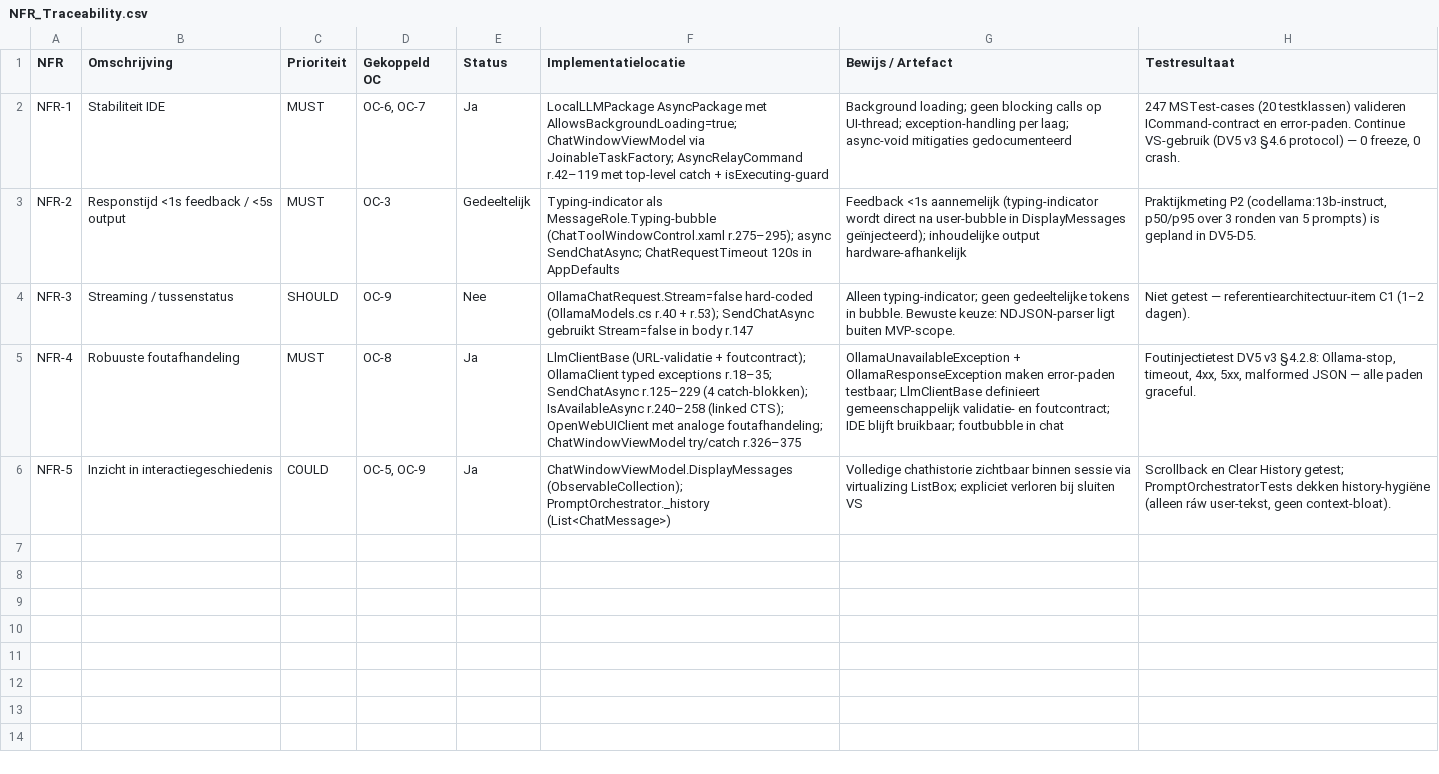
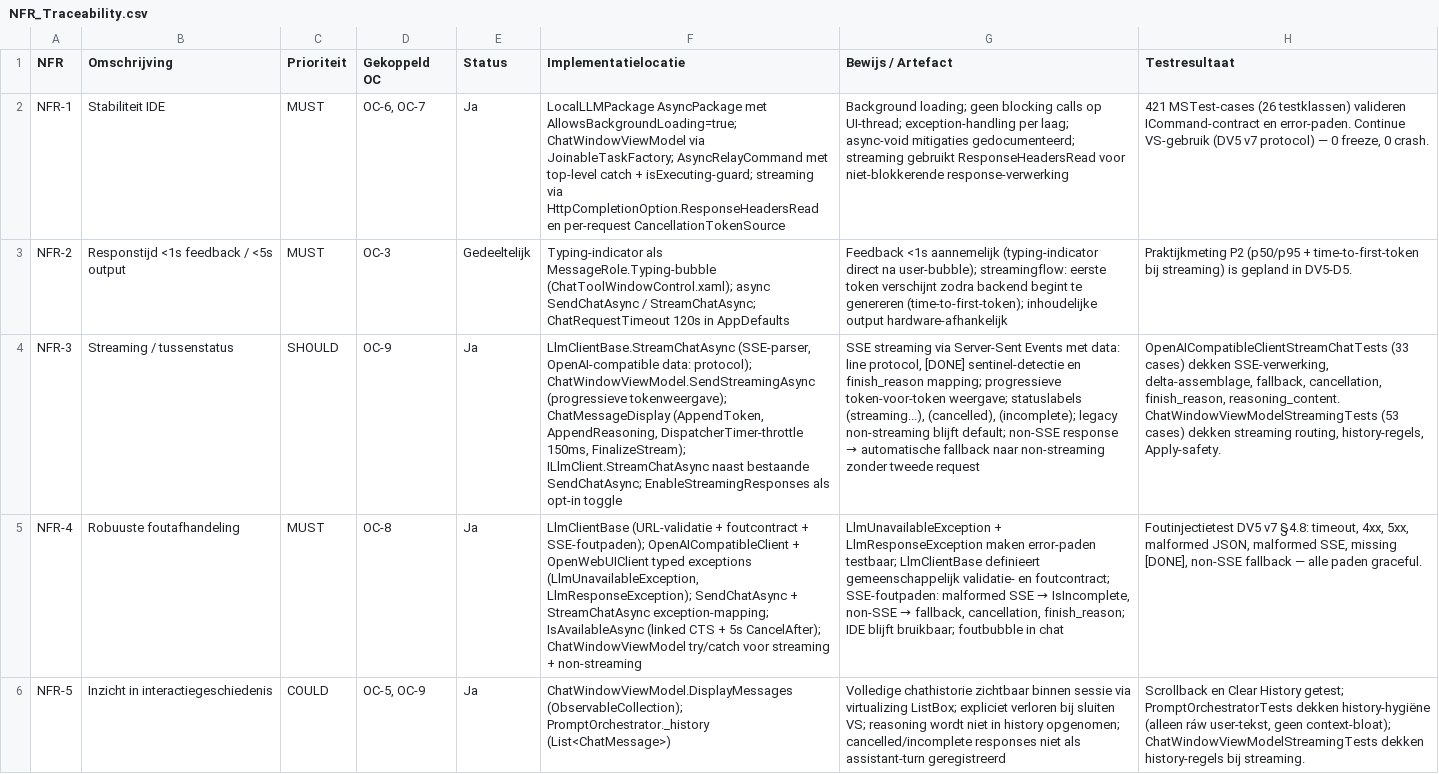
Before and after one commit to AlexVDV116/digitalportfolio, a CSV file: traceability/data/NFR_Traceability.csv, drawn as a sheet; the diff names each change by its address in the sheet, - before the commit and + after, or states it on an @@ line.

```diff
--- a/traceability/data/NFR_Traceability.csv
+++ b/traceability/data/NFR_Traceability.csv
-F2 (Implementatielocatie): …JoinableTaskFactory; AsyncRelayCommand r.42–119 met top-level catch + isExecuting-guard
+F2 (Implementatielocatie): …JoinableTaskFactory; AsyncRelayCommand met top-level catch + isExecuting-guard; streaming via HttpCompletionOption.ResponseHeadersRead en per-request CancellationTokenSource
-G2 (Bewijs / Artefact): …async-void mitigaties gedocumenteerd
+G2 (Bewijs / Artefact): …async-void mitigaties gedocumenteerd; streaming gebruikt ResponseHeadersRead voor niet-blokkerende response-verwerking
-H2 (Testresultaat): 247 MSTest-cases (20 testklassen) valideren ICommand-contract en error-paden. Continue VS-gebruik (DV5 v3 §4.6 protocol) —…
+H2 (Testresultaat): 421 MSTest-cases (26 testklassen) valideren ICommand-contract en error-paden. Continue VS-gebruik (DV5 v7 protocol) —…
-F3 (Implementatielocatie): …als MessageRole.Typing-bubble (ChatToolWindowControl.xaml r.275–295); async SendChatAsync; ChatRequestTimeout 120s…
+F3 (Implementatielocatie): …als MessageRole.Typing-bubble (ChatToolWindowControl.xaml); async SendChatAsync / StreamChatAsync; ChatRequestTimeout 120s…
-G3 (Bewijs / Artefact): …aannemelijk (typing-indicator wordt direct na user-bubble in DisplayMessages geïnjecteerd); inhoudelijke output…
+G3 (Bewijs / Artefact): …aannemelijk (typing-indicator direct na user-bubble); streamingflow: eerste token verschijnt zodra backend begint te genereren (time-to-first-token); inhoudelijke output…
-H3 (Testresultaat): Praktijkmeting P2 (codellama:13b-instruct, p50/p95 over 3 ronden van 5 prompts) is gepland…
+H3 (Testresultaat): Praktijkmeting P2 (p50/p95 + time-to-first-token bij streaming) is gepland…
-E4 (Status): Nee
+E4 (Status): Ja
-F4 (Implementatielocatie): OllamaChatRequest.Stream=false hard-coded (OllamaModels.cs r.40 + r.53); SendChatAsync gebruikt Stream=false in body r.147
+F4 (Implementatielocatie): LlmClientBase.StreamChatAsync (SSE-parser, OpenAI-compatible data: protocol); ChatWindowViewModel.SendStreamingAsync (progressieve tokenweergave); ChatMessageDisplay (AppendToken, AppendReasoning, DispatcherTimer-throttle 150ms, FinalizeStream); ILlmClient.StreamChatAsync naast bestaande SendChatAsync; EnableStreamingResponses als opt-in toggle
@@ G4 (Bewijs / Artefact): Alleen typing-indicator; geen gedeeltelijke tokens in bubble. Bewuste keuze: NDJSON-parser ligt buiten MVP-scope. → SSE streaming via Server-Sent Events met data: line protocol, [DONE] sentinel-detectie en finish_reason mapping; progressieve token-voor-token weergave; statuslabels (streaming...), (cancelled), (incomplete); legacy non-streaming blijft default; non-SSE response → automatische fallback naar non-streaming zonder tweede request @@
-H4 (Testresultaat): Niet getest — referentiearchitectuur-item C1 (1–2 dagen).
+H4 (Testresultaat): OpenAICompatibleClientStreamChatTests (33 cases) dekken SSE-verwerking, delta-assemblage, fallback, cancellation, finish_reason, reasoning_content. ChatWindowViewModelStreamingTests (53 cases) dekken streaming routing, history-regels, Apply-safety.
-F5 (Implementatielocatie): …(URL-validatie + foutcontract); OllamaClient typed exceptions r.18–35; SendChatAsync r.125–229 (4 catch-blokken); IsAvailableAsync r.240–258 (linked CTS); OpenWebUIClient met analoge foutafhandeling; ChatWindowViewModel try/catch r.326–375
+F5 (Implementatielocatie): …(URL-validatie + foutcontract + SSE-foutpaden); OpenAICompatibleClient + OpenWebUIClient typed exceptions (LlmUnavailableException, LlmResponseException); SendChatAsync + StreamChatAsync exception-mapping; IsAvailableAsync (linked CTS + 5s CancelAfter); ChatWindowViewModel try/catch voor streaming + non-streaming
@@ G5 (Bewijs / Artefact): OllamaUnavailableException + OllamaResponseException maken error-paden testbaar; LlmClientBase definieert gemeenschappelijk validatie- en foutcontract; IDE blijft… → LlmUnavailableException + LlmResponseException maken error-paden testbaar; LlmClientBase definieert gemeenschappelijk validatie- en foutcontract; SSE-foutpaden: malformed SSE → IsIncomplete, non-SSE → fallback, cancellation, finish_reason; IDE blijft… @@
-H5 (Testresultaat): Foutinjectietest DV5 v3 §4.2.8: Ollama-stop, timeout, 4xx, 5xx, malformed JSON — alle…
+H5 (Testresultaat): Foutinjectietest DV5 v7 §4.8: timeout, 4xx, 5xx, malformed JSON, malformed SSE, missing [DONE], non-SSE fallback — alle…
-G6 (Bewijs / Artefact): …bij sluiten VS
+G6 (Bewijs / Artefact): …bij sluiten VS; reasoning wordt niet in history opgenomen; cancelled/incomplete responses niet als assistant-turn geregistreerd
-H6 (Testresultaat): …user-tekst, geen context-bloat).
+H6 (Testresultaat): …user-tekst, geen context-bloat); ChatWindowViewModelStreamingTests dekken history-regels bij streaming.
```
Also changed, not shown: traceability/data/Beveiligingsnormen.csv, traceability/data/Constraints.csv, 12 other files.
